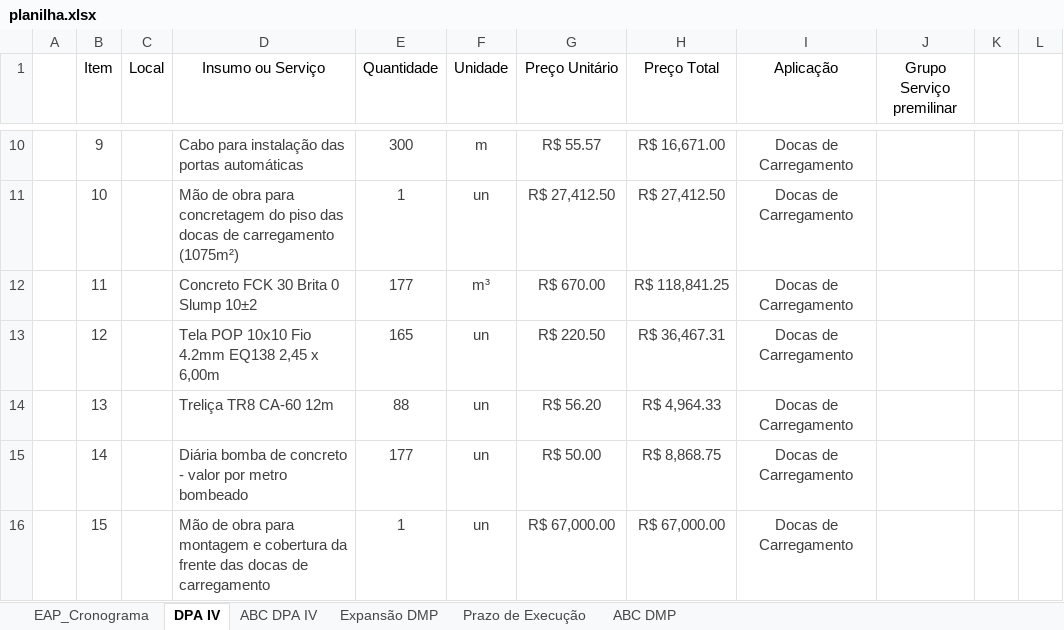
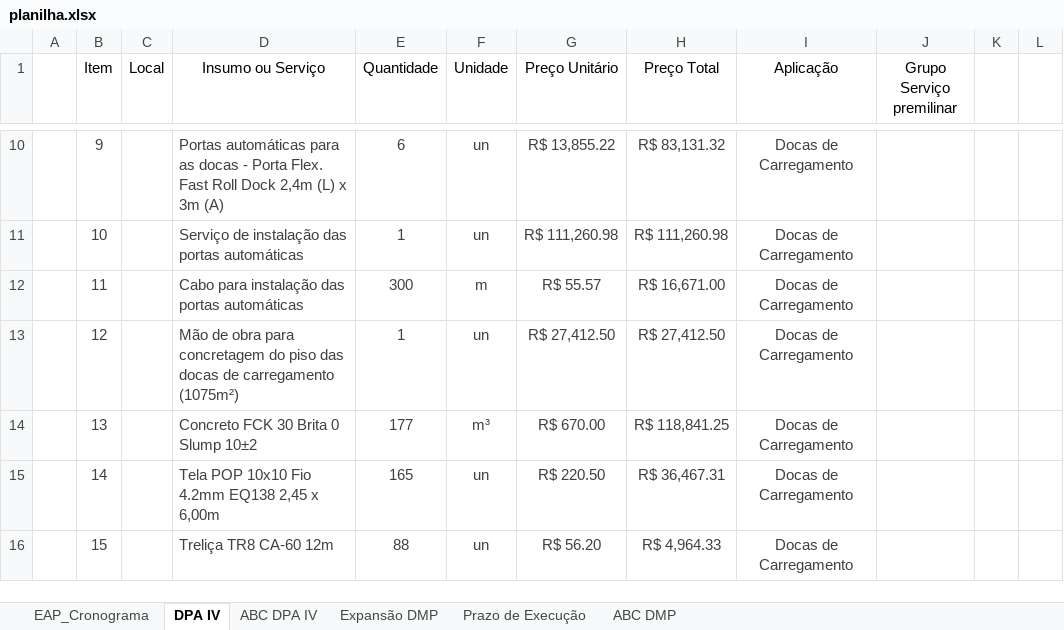
Before and after one commit to Geanfer10/-painel-curva-abc, an Excel workbook: dados/planilha.xlsx, sheet DPA IV, drawn as a sheet; only a part is shown, gaps mark what is left out; values as stored, in another font and other column widths than the file's, no borders; table styles not drawn; the diff covers the shown part only; the diff names each change by its address in the sheet, - before the commit and + after, or states it on an @@ line.

```diff
--- a/dados/planilha.xlsx (sheet DPA IV)
+++ b/dados/planilha.xlsx (sheet DPA IV)
-D10 (Insumo ou Serviço): Cabo para instalação das portas automáticas
+D10 (Insumo ou Serviço): Portas automáticas para as docas - Porta Flex. Fast Roll Dock 2,4m (L) x 3m (A)
-E10 (Quantidade): 300
+E10 (Quantidade): 6
-F10 (Unidade): m
+F10 (Unidade): un
-G10 (Preço Unitário): R$ 55.57
+G10 (Preço Unitário): R$ 13,855.22
-H10 (Preço Total): R$ 16,671.00
+H10 (Preço Total): R$ 83,131.32
-D11 (Insumo ou Serviço): Mão de obra para concretagem do piso das docas de carregamento (1075m²)
+D11 (Insumo ou Serviço): Serviço de instalação das portas automáticas
-G11 (Preço Unitário): R$ 27,412.50
+G11 (Preço Unitário): R$ 111,260.98
-H11 (Preço Total): R$ 27,412.50
+H11 (Preço Total): R$ 111,260.98
-D12 (Insumo ou Serviço): Concreto FCK 30 Brita 0 Slump 10±2
+D12 (Insumo ou Serviço): Cabo para instalação das portas automáticas
-E12 (Quantidade): 177
+E12 (Quantidade): 300
-F12 (Unidade): m³
+F12 (Unidade): m
-G12 (Preço Unitário): R$ 670.00
+G12 (Preço Unitário): R$ 55.57
-H12 (Preço Total): R$ 118,841.25
+H12 (Preço Total): R$ 16,671.00
-D13 (Insumo ou Serviço): Tela POP 10x10 Fio 4.2mm EQ138 2,45 x 6,00m
+D13 (Insumo ou Serviço): Mão de obra para concretagem do piso das docas de carregamento (1075m²)
-E13 (Quantidade): 165
+E13 (Quantidade): 1
-G13 (Preço Unitário): R$ 220.50
+G13 (Preço Unitário): R$ 27,412.50
-H13 (Preço Total): R$ 36,467.31
+H13 (Preço Total): R$ 27,412.50
-D14 (Insumo ou Serviço): Treliça TR8 CA-60 12m
+D14 (Insumo ou Serviço): Concreto FCK 30 Brita 0 Slump 10±2
-E14 (Quantidade): 88
+E14 (Quantidade): 177
-F14 (Unidade): un
+F14 (Unidade): m³
-G14 (Preço Unitário): R$ 56.20
+G14 (Preço Unitário): R$ 670.00
-H14 (Preço Total): R$ 4,964.33
+H14 (Preço Total): R$ 118,841.25
-D15 (Insumo ou Serviço): Diária bomba de concreto - valor por metro bombeado
+D15 (Insumo ou Serviço): Tela POP 10x10 Fio 4.2mm EQ138 2,45 x 6,00m
-E15 (Quantidade): 177
+E15 (Quantidade): 165
-G15 (Preço Unitário): R$ 50.00
+G15 (Preço Unitário): R$ 220.50
-H15 (Preço Total): R$ 8,868.75
+H15 (Preço Total): R$ 36,467.31
-D16 (Insumo ou Serviço): Mão de obra para montagem e cobertura da frente das docas de carregamento
+D16 (Insumo ou Serviço): Treliça TR8 CA-60 12m
-E16 (Quantidade): 1
+E16 (Quantidade): 88
-G16 (Preço Unitário): R$ 67,000.00
+G16 (Preço Unitário): R$ 56.20
-H16 (Preço Total): R$ 67,000.00
+H16 (Preço Total): R$ 4,964.33
```
Also changed, not shown: 3 added rows, 1 removed row and 437 edited cells elsewhere in this sheet, sheet ABC DPA IV.
